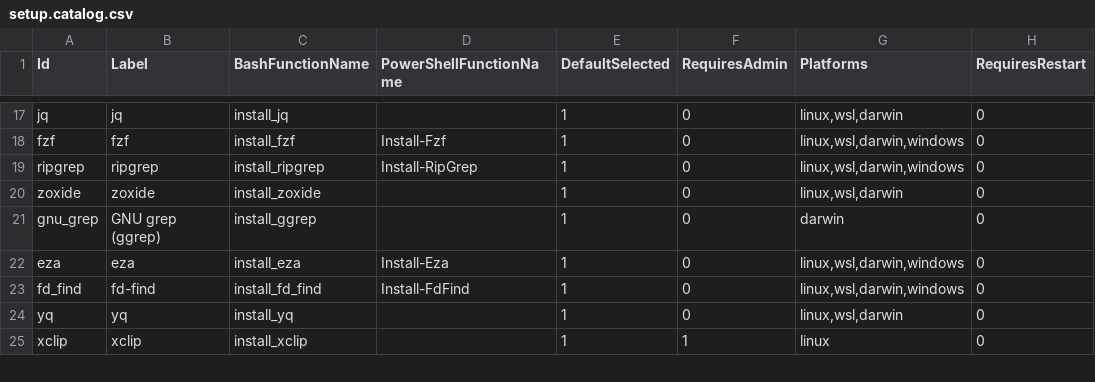
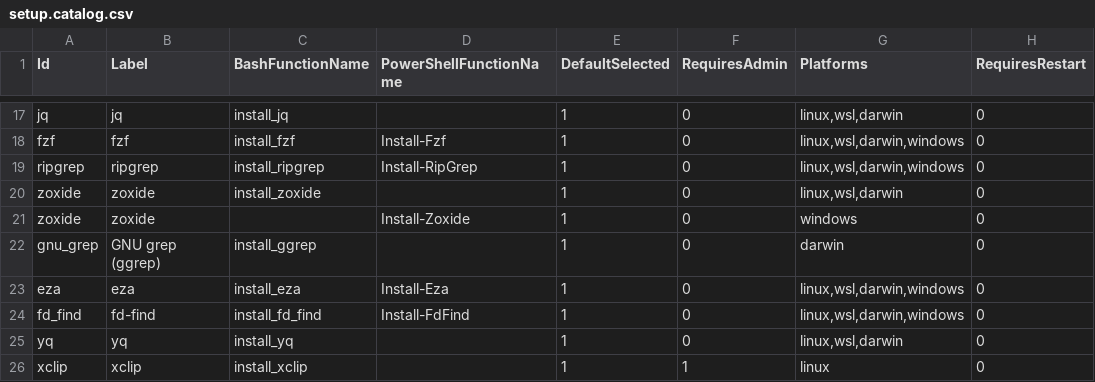
Before and after one commit to guidomodarelli/system-config, a CSV file: scripts/setup/setup.catalog.csv, drawn as a sheet; only a part is shown, gaps mark what is left out; the diff names each change by its address in the sheet, - before the commit and + after, or states it on an @@ line.

Commit message:
add support for initializing «zoxide» in PowerShell profile
This change adds a check for the «zoxide» command in the PowerShell profile and attempts to initialize it. If initialization fails, a warning is displayed. This enhances the user experience by ensuring that «zoxide» is properly set up if available.

add installation function for «zoxide» in setup script

A new function «Install-Zoxide» has been added to the setup script to facilitate the installation of the «zoxide» package using Winget. This allows users to easily install «zoxide» as part of their setup process.

```diff
--- a/scripts/setup/setup.catalog.csv
+++ b/scripts/setup/setup.catalog.csv
+row 21: zoxide | zoxide |  | Install-Zoxide | 1 | 0 | windows | 0
```
Also changed, not shown: 2 other files.
